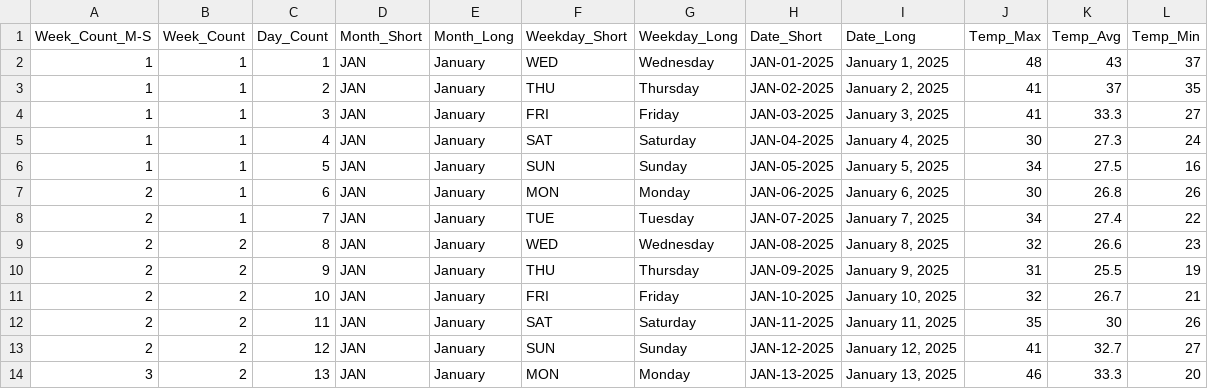
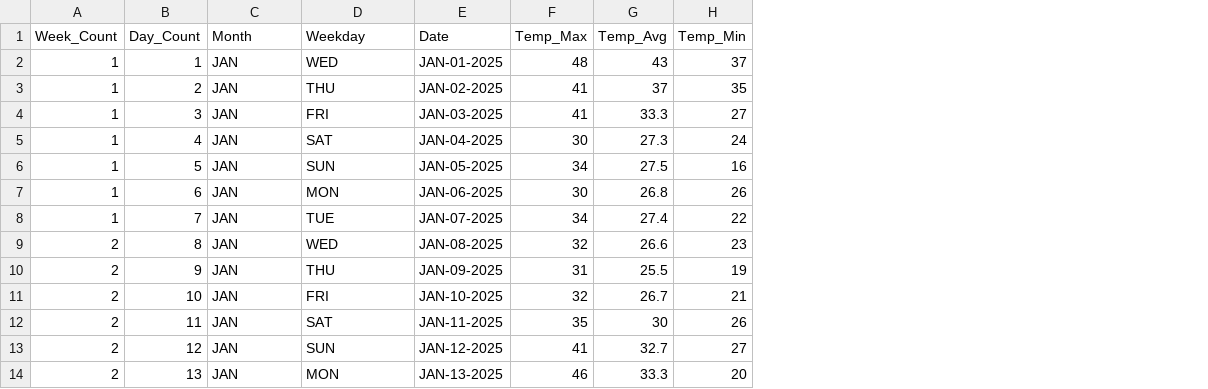
Before and after one commit to kjdatamc/Data110, a CSV file: ArtProject/WUnderground_Temp_Data_2025_Q1_Dulles.csv, drawn as a sheet; only a part is shown; removed rows and columns are numbered as before the commit, all else as after; the diff names each change by its address in the sheet, - before the commit and + after, or states it on an @@ line.

Commit message:
Replace Temperature Dataset CSV with corrected

```diff
--- a/ArtProject/WUnderground_Temp_Data_2025_Q1_Dulles.csv
+++ b/ArtProject/WUnderground_Temp_Data_2025_Q1_Dulles.csv
-column A (Week_Count_M-S), rows 2-14: 1 | 1 | 1 | 1 | 1 | 2 | 2 | 2 | 2 | 2 | 2 | 2 | 3
-column E (Month_Long), rows 2-14: all January
-column G (Weekday_Long), rows 2-14: Wednesday | Thursday | Friday | Saturday | Sunday | Monday | Tuesday | Wednesday | Thursday | Friday | Saturday | Sunday | Monday
-column I (Date_Long), rows 2-14: January 1, 2025 | January 2, 2025 | January 3, 2025 | January 4, 2025 | January 5, 2025 | January 6, 2025 | January 7, 2025 | January 8, 2025 | January 9, 2025 | January 10, 2025 | January 11, 2025 | January 12, 2025 | January 13, 2025
-C1: Month_Short
+C1: Month
-D1: Weekday_Short
+D1: Weekday
-E1: Date_Short
+E1: Date
```
